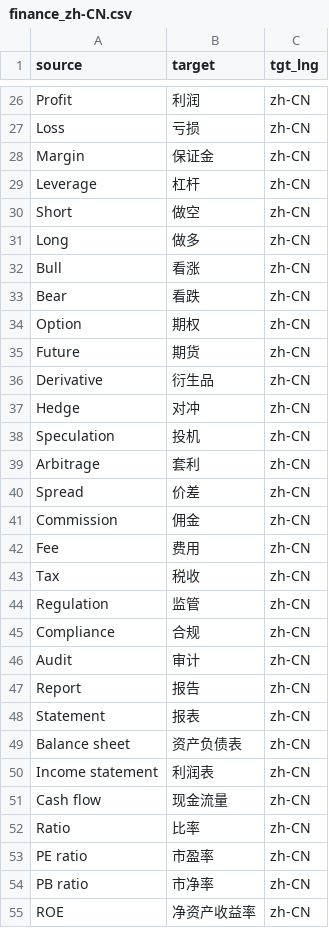
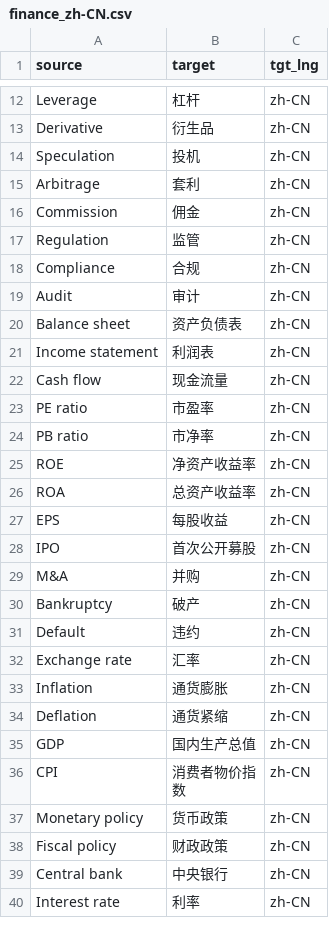
Before and after one commit to kyan001/terms, a CSV file: glossaries/finance_zh-CN.csv, drawn as a sheet; only a part is shown, gaps mark what is left out; the shorter side is filled out with more unchanged rows; the diff covers the shown part only; the diff names each change by its address in the sheet, - before the commit and + after, or states it on an @@ line.

```diff
--- a/glossaries/finance_zh-CN.csv
+++ b/glossaries/finance_zh-CN.csv
-row 26: Profit | 利润 | zh-CN
-row 27: Loss | 亏损 | zh-CN
-row 28: Margin | 保证金 | zh-CN
-row 30: Short | 做空 | zh-CN
-row 31: Long | 做多 | zh-CN
-row 32: Bull | 看涨 | zh-CN
-row 33: Bear | 看跌 | zh-CN
-row 34: Option | 期权 | zh-CN
-row 35: Future | 期货 | zh-CN
-row 37: Hedge | 对冲 | zh-CN
-row 40: Spread | 价差 | zh-CN
-row 42: Fee | 费用 | zh-CN
-row 43: Tax | 税收 | zh-CN
-row 47: Report | 报告 | zh-CN
-row 48: Statement | 报表 | zh-CN
-row 52: Ratio | 比率 | zh-CN
```
Also changed, not shown: 18 removed rows elsewhere in this file, glossaries/finance_zh-TW.csv.
